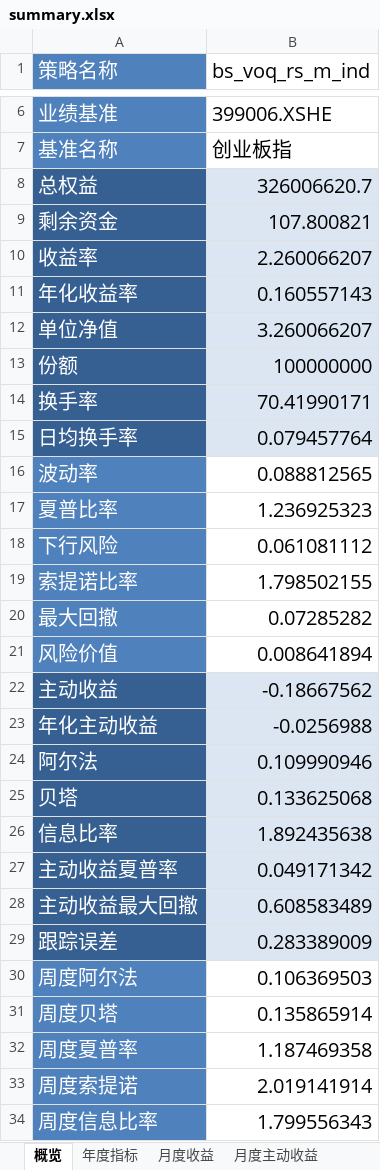
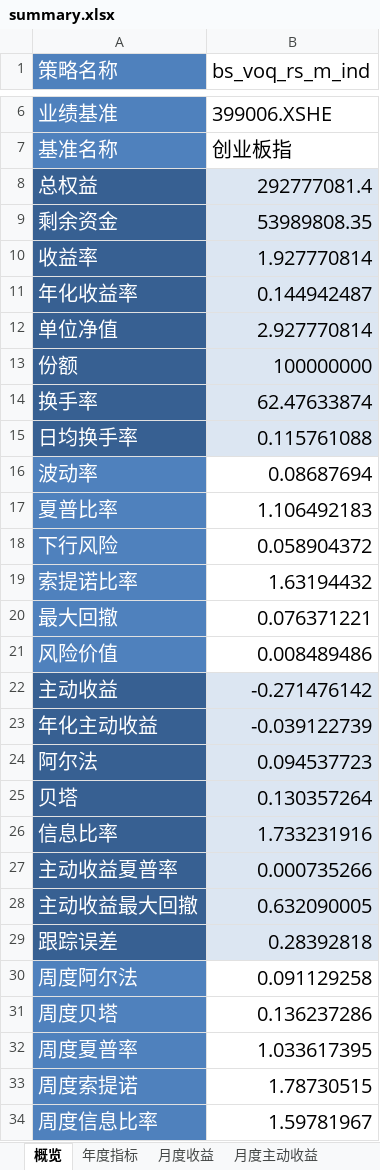
Before and after one commit to laye0619/backtest_rqalpha, an Excel workbook: backtest/bt_report/bs_voq_rs_m_ind/single_run/summary.xlsx, sheet 概览, drawn as a sheet; only a part is shown, gaps mark what is left out; values as stored, in another font and other column widths than the file's, no borders; the diff covers the shown part only; the diff names each change by its address in the sheet, - before the commit and + after, or states it on an @@ line.

```diff
--- a/backtest/bt_report/bs_voq_rs_m_ind/single_run/summary.xlsx (sheet 概览)
+++ b/backtest/bt_report/bs_voq_rs_m_ind/single_run/summary.xlsx (sheet 概览)
-B8 (bs_voq_rs_m_ind): 326006620.7
+B8 (bs_voq_rs_m_ind): 292777081.4
-B9 (bs_voq_rs_m_ind): 107.800821
+B9 (bs_voq_rs_m_ind): 53989808.35
-B10 (bs_voq_rs_m_ind): 2.260066207
+B10 (bs_voq_rs_m_ind): 1.927770814
-B11 (bs_voq_rs_m_ind): 0.160557143
+B11 (bs_voq_rs_m_ind): 0.144942487
-B12 (bs_voq_rs_m_ind): 3.260066207
+B12 (bs_voq_rs_m_ind): 2.927770814
-B14 (bs_voq_rs_m_ind): 70.41990171
+B14 (bs_voq_rs_m_ind): 62.47633874
-B15 (bs_voq_rs_m_ind): 0.079457764
+B15 (bs_voq_rs_m_ind): 0.115761088
-B16 (bs_voq_rs_m_ind): 0.088812565
+B16 (bs_voq_rs_m_ind): 0.08687694
-B17 (bs_voq_rs_m_ind): 1.236925323
+B17 (bs_voq_rs_m_ind): 1.106492183
-B18 (bs_voq_rs_m_ind): 0.061081112
+B18 (bs_voq_rs_m_ind): 0.058904372
-B19 (bs_voq_rs_m_ind): 1.798502155
+B19 (bs_voq_rs_m_ind): 1.63194432
-B20 (bs_voq_rs_m_ind): 0.07285282
+B20 (bs_voq_rs_m_ind): 0.076371221
-B21 (bs_voq_rs_m_ind): 0.008641894
+B21 (bs_voq_rs_m_ind): 0.008489486
-B22 (bs_voq_rs_m_ind): -0.18667562
+B22 (bs_voq_rs_m_ind): -0.271476142
-B23 (bs_voq_rs_m_ind): -0.0256988
+B23 (bs_voq_rs_m_ind): -0.039122739
-B24 (bs_voq_rs_m_ind): 0.109990946
+B24 (bs_voq_rs_m_ind): 0.094537723
-B25 (bs_voq_rs_m_ind): 0.133625068
+B25 (bs_voq_rs_m_ind): 0.130357264
-B26 (bs_voq_rs_m_ind): 1.892435638
+B26 (bs_voq_rs_m_ind): 1.733231916
-B27 (bs_voq_rs_m_ind): 0.049171342
+B27 (bs_voq_rs_m_ind): 0.000735266
-B28 (bs_voq_rs_m_ind): 0.608583489
+B28 (bs_voq_rs_m_ind): 0.632090005
-B29 (bs_voq_rs_m_ind): 0.283389009
+B29 (bs_voq_rs_m_ind): 0.28392818
-B30 (bs_voq_rs_m_ind): 0.106369503
+B30 (bs_voq_rs_m_ind): 0.091129258
-B31 (bs_voq_rs_m_ind): 0.135865914
+B31 (bs_voq_rs_m_ind): 0.136237286
-B32 (bs_voq_rs_m_ind): 1.187469358
+B32 (bs_voq_rs_m_ind): 1.033617395
-B33 (bs_voq_rs_m_ind): 2.019141914
+B33 (bs_voq_rs_m_ind): 1.78730515
-B34 (bs_voq_rs_m_ind): 1.799556343
+B34 (bs_voq_rs_m_ind): 1.59781967
```
Also changed, not shown: 2 edited cells elsewhere in this sheet, sheet 月度主动收益, sheet 月度收益, sheet 年度指标, backtest/bt_report/bs_voq_rs_smae_ind/single_run/summary.xlsx, backtest/bt_report/rs_m_ind/single_run/last/summary.xlsx, 44 other files.
